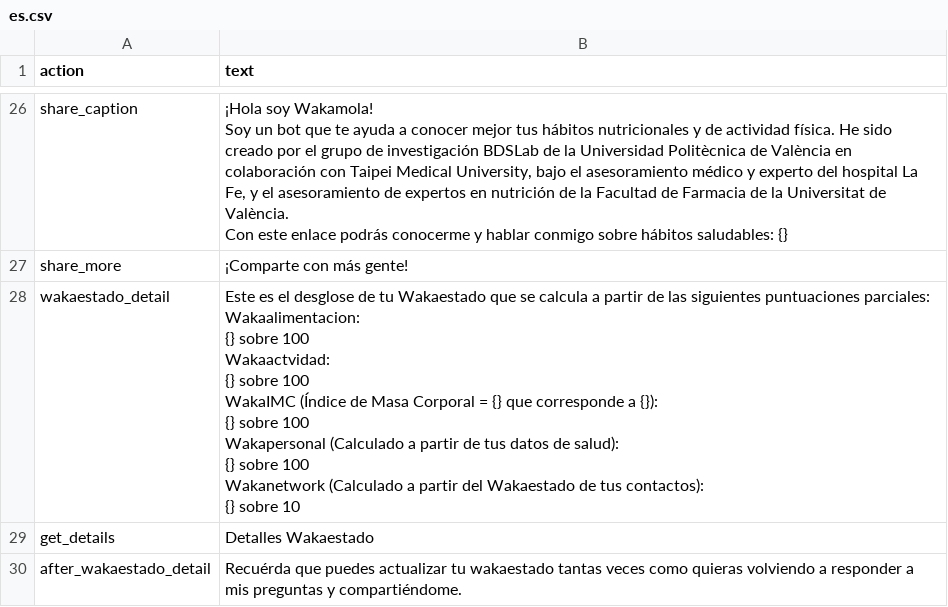
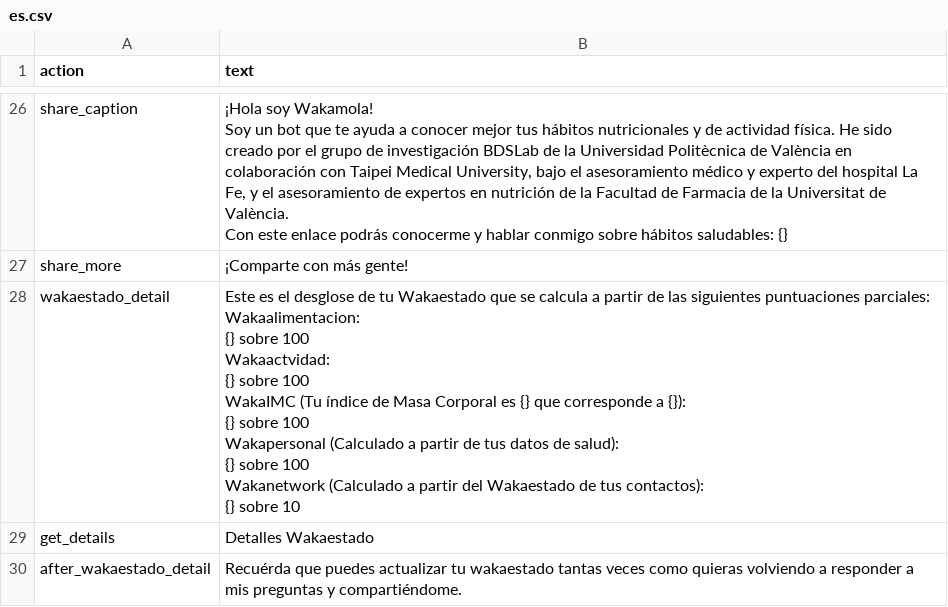
Before and after one commit to bdslab-upv/Wakamola, a CSV file: strings/es.csv, drawn as a sheet; only a part is shown, gaps mark what is left out.

```diff
--- a/strings/es.csv
+++ b/strings/es.csv
@@ -93,19 +93,19 @@ Con este enlace podrás conocerme y hablar conmigo sobre hábitos saludables: {}
 "share_more","¡Comparte con más gente!"
-"wakaestado_detail","Este es el desglose de tu Wakaestado que se calcula a partir de las siguientes puntuaciones parciales:
-
-Wakaalimentacion:
-{} sobre 100
-
-Wakaactvidad:
-{} sobre 100
-
-WakaIMC  (Índice de Masa Corporal = {} que corresponde a {}):
-{} sobre 100
-
-Wakapersonal (Calculado a partir de tus datos de salud):
-{} sobre 100
-
-Wakanetwork (Calculado a partir del Wakaestado de tus contactos):
-{} sobre 10
-"
+"wakaestado_detail","Este es el desglose de tu Wakaestado que se calcula a partir de las siguientes puntuaciones parciales:
+
+Wakaalimentacion:
+{} sobre 100
+
+Wakaactvidad:
+{} sobre 100
+
+WakaIMC  (Tu índice de Masa Corporal es {} que corresponde a {}):
+{} sobre 100
+
+Wakapersonal (Calculado a partir de tus datos de salud):
+{} sobre 100
+
+Wakanetwork (Calculado a partir del Wakaestado de tus contactos):
+{} sobre 10
+"
 "get_details","Detalles Wakaestado"
```
Also changed, not shown: 7 other files.
